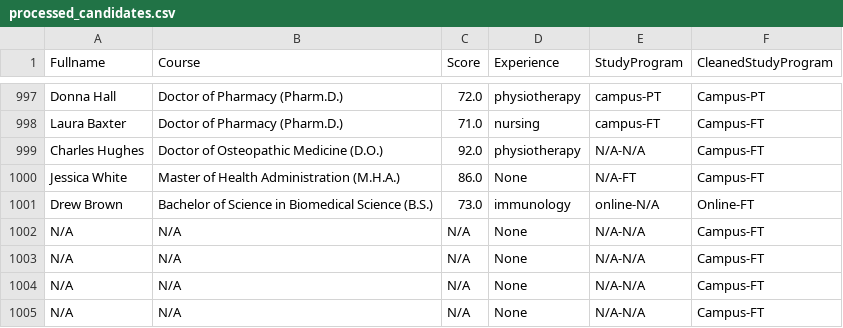
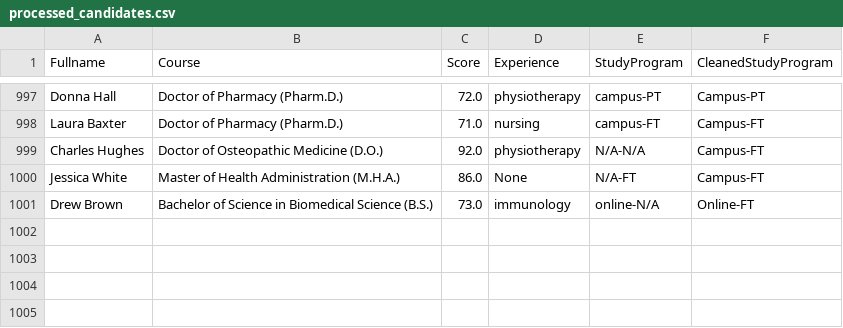
Before and after one commit to cs3028-alpha-team/DjangoSkeleton, a CSV file: data/processed_candidates.csv, drawn as a sheet; only a part is shown, gaps mark what is left out; the diff names each change by its address in the sheet, - before the commit and + after, or states it on an @@ line.

```diff
--- a/data/processed_candidates.csv
+++ b/data/processed_candidates.csv
-row 1002: N/A | N/A | N/A | None | N/A-N/A | Campus-FT
-row 1003: N/A | N/A | N/A | None | N/A-N/A | Campus-FT
-row 1004: N/A | N/A | N/A | None | N/A-N/A | Campus-FT
-row 1005: N/A | N/A | N/A | None | N/A-N/A | Campus-FT
```
Also changed, not shown: data/candidates.csv, data/jobs.csv, 6 other files.
